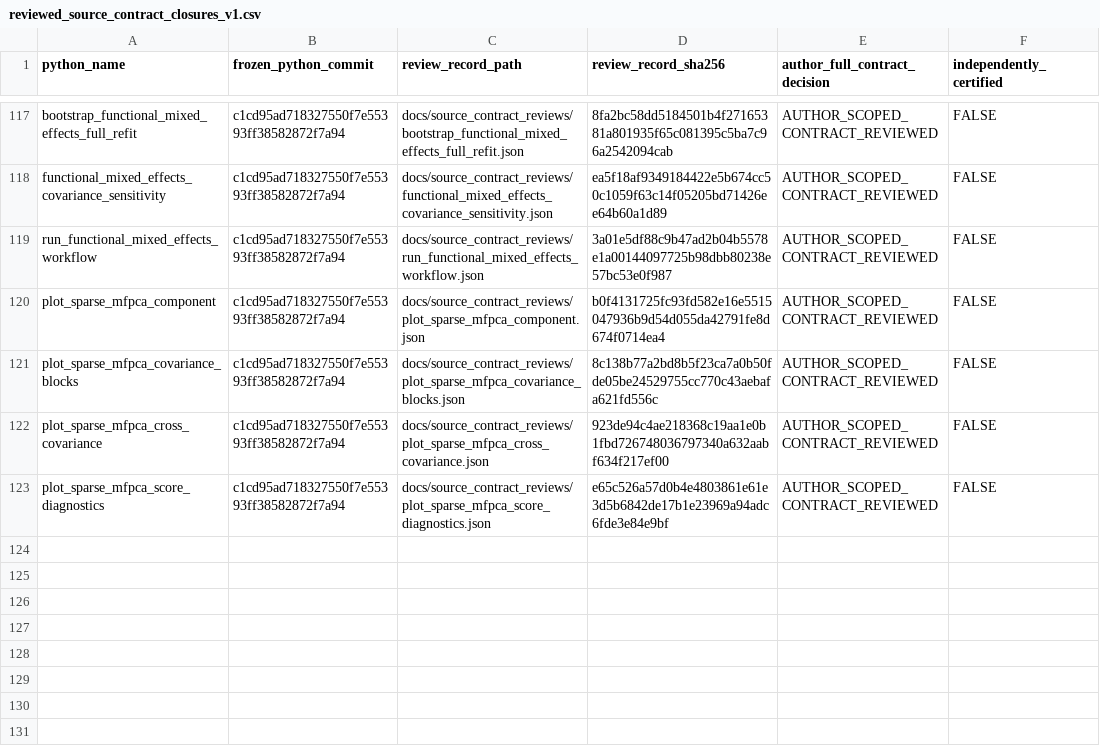
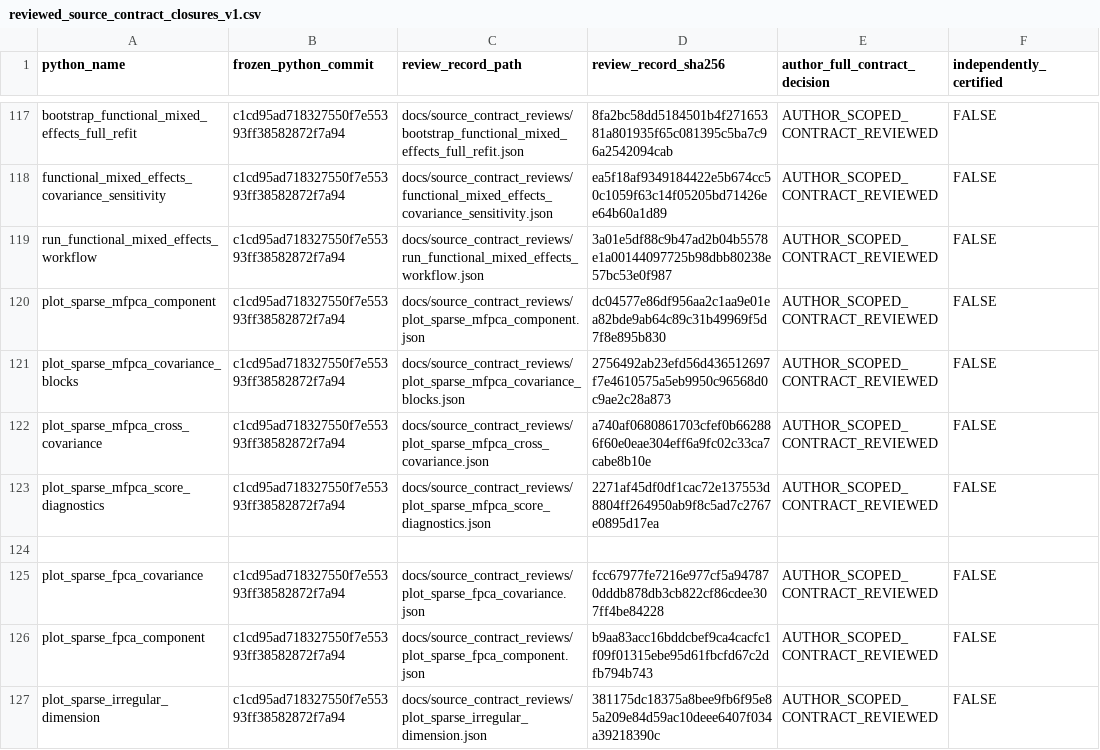
Before and after one commit to stefanosbalaskas/eyetrajectories, a CSV file: inst/extdata/reviewed_source_contract_closures_v1.csv, drawn as a sheet; only a part is shown, gaps mark what is left out.

Commit message:
Register three source-accurate sparse univariate graphics and refresh four inherited SHA256 scientific reviews

```diff
--- a/inst/extdata/reviewed_source_contract_closures_v1.csv
+++ b/inst/extdata/reviewed_source_contract_closures_v1.csv
@@ -119,5 +119,9 @@ functional_mixed_effects_covariance_sensitivity,c1cd95ad718327550f7e55393ff38582
 run_functional_mixed_effects_workflow,c1cd95ad718327550f7e55393ff38582872f7a94,docs/source_contract_reviews/run_functional_mixed_effects_workflow.json,3a01e5df88c9b47ad2b04b5578e1a00144097725b98dbb80238e57bc53e0f987,AUTHOR_SCOPED_CONTRACT_REVIEWED,FALSE
-plot_sparse_mfpca_component,c1cd95ad718327550f7e55393ff38582872f7a94,docs/source_contract_reviews/plot_sparse_mfpca_component.json,b0f4131725fc93fd582e16e5515047936b9d54d055da42791fe8d674f0714ea4,AUTHOR_SCOPED_CONTRACT_REVIEWED,FALSE
-plot_sparse_mfpca_covariance_blocks,c1cd95ad718327550f7e55393ff38582872f7a94,docs/source_contract_reviews/plot_sparse_mfpca_covariance_blocks.json,8c138b77a2bd8b5f23ca7a0b50fde05be24529755cc770c43aebafa621fd556c,AUTHOR_SCOPED_CONTRACT_REVIEWED,FALSE
-plot_sparse_mfpca_cross_covariance,c1cd95ad718327550f7e55393ff38582872f7a94,docs/source_contract_reviews/plot_sparse_mfpca_cross_covariance.json,923de94c4ae218368c19aa1e0b1fbd726748036797340a632aabf634f217ef00,AUTHOR_SCOPED_CONTRACT_REVIEWED,FALSE
-plot_sparse_mfpca_score_diagnostics,c1cd95ad718327550f7e55393ff38582872f7a94,docs/source_contract_reviews/plot_sparse_mfpca_score_diagnostics.json,e65c526a57d0b4e4803861e61e3d5b6842de17b1e23969a94adc6fde3e84e9bf,AUTHOR_SCOPED_CONTRACT_REVIEWED,FALSE
+plot_sparse_mfpca_component,c1cd95ad718327550f7e55393ff38582872f7a94,docs/source_contract_reviews/plot_sparse_mfpca_component.json,dc04577e86df956aa2c1aa9e01ea82bde9ab64c89c31b49969f5d7f8e895b830,AUTHOR_SCOPED_CONTRACT_REVIEWED,FALSE
+plot_sparse_mfpca_covariance_blocks,c1cd95ad718327550f7e55393ff38582872f7a94,docs/source_contract_reviews/plot_sparse_mfpca_covariance_blocks.json,2756492ab23efd56d436512697f7e4610575a5eb9950c96568d0c9ae2c28a873,AUTHOR_SCOPED_CONTRACT_REVIEWED,FALSE
+plot_sparse_mfpca_cross_covariance,c1cd95ad718327550f7e55393ff38582872f7a94,docs/source_contract_reviews/plot_sparse_mfpca_cross_covariance.json,a740af0680861703cfef0b662886f60e0eae304eff6a9fc02c33ca7cabe8b10e,AUTHOR_SCOPED_CONTRACT_REVIEWED,FALSE
+plot_sparse_mfpca_score_diagnostics,c1cd95ad718327550f7e55393ff38582872f7a94,docs/source_contract_reviews/plot_sparse_mfpca_score_diagnostics.json,2271af45df0df1cac72e137553d8804ff264950ab9f8c5ad7c2767e0895d17ea,AUTHOR_SCOPED_CONTRACT_REVIEWED,FALSE
+
+plot_sparse_fpca_covariance,c1cd95ad718327550f7e55393ff38582872f7a94,docs/source_contract_reviews/plot_sparse_fpca_covariance.json,fcc67977fe7216e977cf5a947870dddb878db3cb822cf86cdee307ff4be84228,AUTHOR_SCOPED_CONTRACT_REVIEWED,FALSE
+plot_sparse_fpca_component,c1cd95ad718327550f7e55393ff38582872f7a94,docs/source_contract_reviews/plot_sparse_fpca_component.json,b9aa83acc16bddcbef9ca4cacfc1f09f01315ebe95d61fbcfd67c2dfb794b743,AUTHOR_SCOPED_CONTRACT_REVIEWED,FALSE
+plot_sparse_irregular_dimension,c1cd95ad718327550f7e55393ff38582872f7a94,docs/source_contract_reviews/plot_sparse_irregular_dimension.json,381175dc18375a8bee9fb6f95e85a209e84d59ac10deee6407f034a39218390c,AUTHOR_SCOPED_CONTRACT_REVIEWED,FALSE
```
